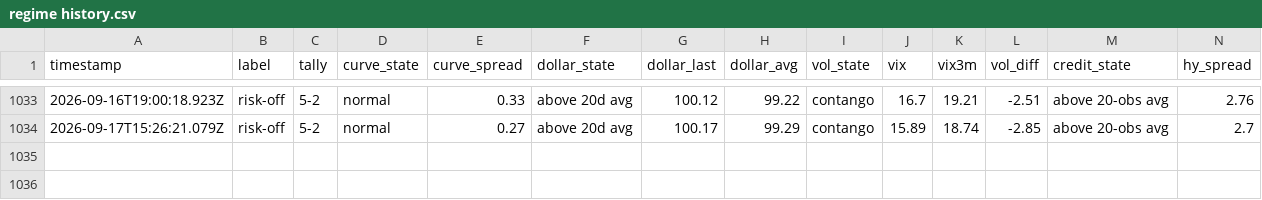
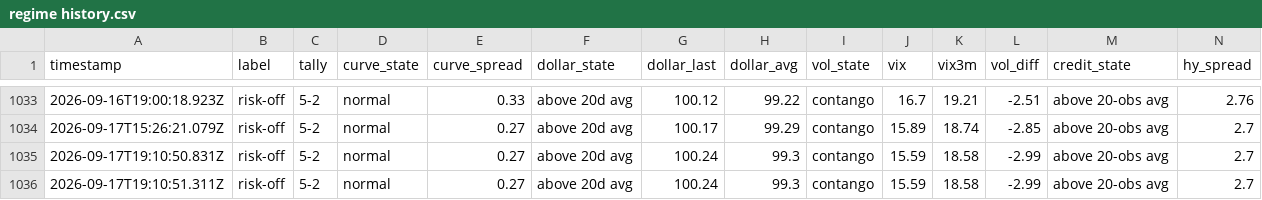
Before and after one commit to Jad-Naitali/market-feed, a CSV file: regime history.csv, drawn as a sheet; only a part is shown, gaps mark what is left out; rows hold the shown columns only; the diff names each change by its address in the sheet, - before the commit and + after, or states it on an @@ line.

```diff
--- a/regime history.csv
+++ b/regime history.csv
+row 1035: 2026-09-17T19:10:50.831Z | risk-off | 5-2 | normal | 0.27 | above 20d avg | 100.24 | 99.3 | contango | 15.59 | 18.58 | -2.99 | above 20-obs avg | 2.7
+row 1036: 2026-09-17T19:10:51.311Z | risk-off | 5-2 | normal | 0.27 | above 20d avg | 100.24 | 99.3 | contango | 15.59 | 18.58 | -2.99 | above 20-obs avg | 2.7
```
Also changed, not shown: docs/mood-history.csv, 4 other files.
